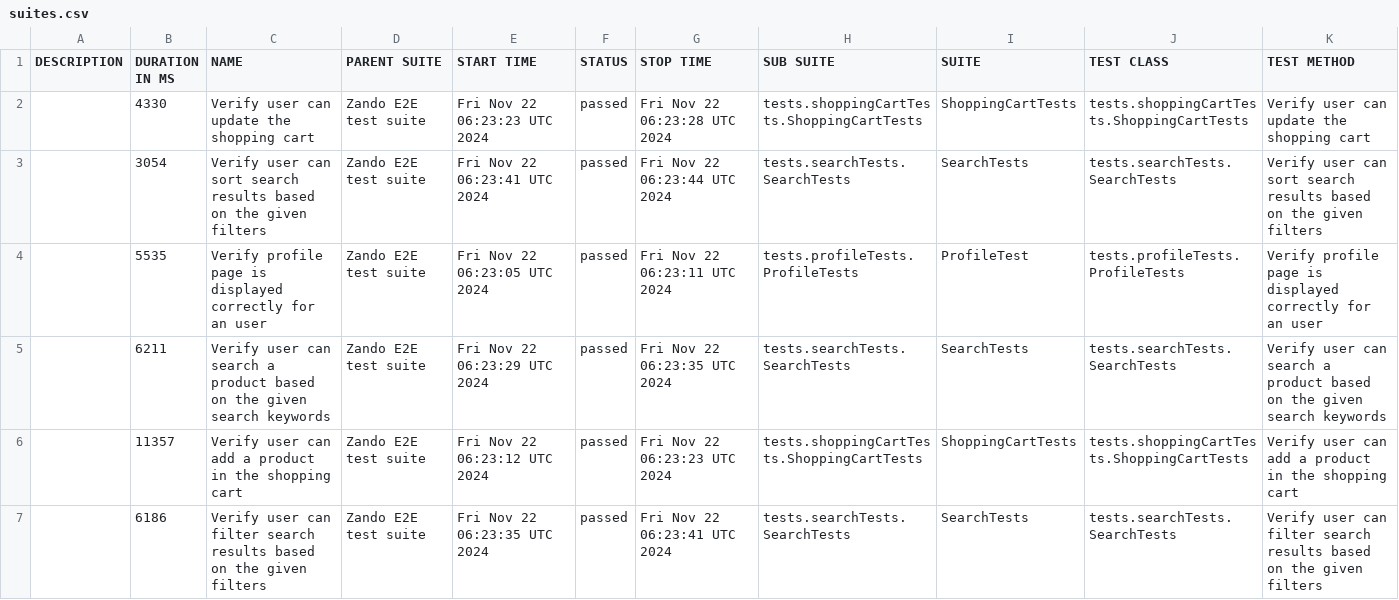
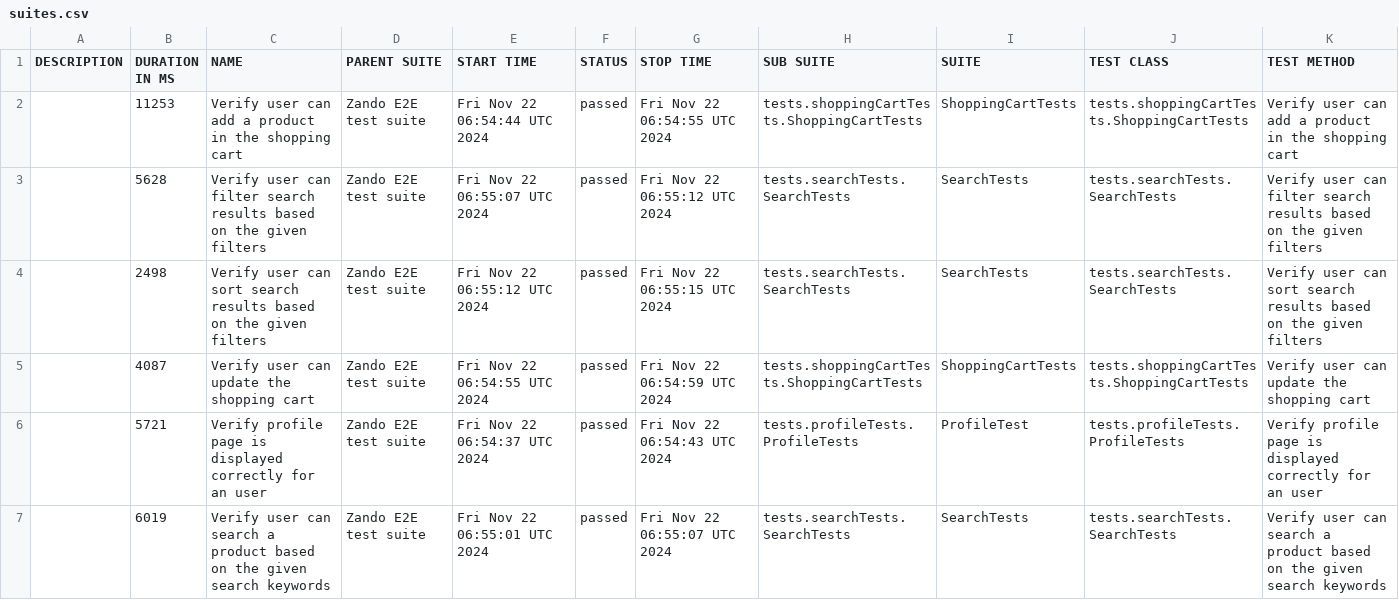
Before and after one commit to abra1193/Zando, a CSV file: allureReport/data/suites.csv, drawn as a sheet.

```diff
--- a/allureReport/data/suites.csv
+++ b/allureReport/data/suites.csv
@@ -1,7 +1,7 @@
 "DESCRIPTION","DURATION IN MS","NAME","PARENT SUITE","START TIME","STATUS","STOP TIME","SUB SUITE","SUITE","TEST CLASS","TEST METHOD"
-"","4330","Verify user can update the shopping cart","Zando E2E test suite","Fri Nov 22 06:23:23 UTC 2024","passed","Fri Nov 22 06:23:28 UTC 2024","tests.shoppingCartTests.ShoppingCartTests","ShoppingCartTests","tests.shoppingCartTests.ShoppingCartTests","Verify user can update the shopping cart"
-"","3054","Verify user can sort search results based on the given filters","Zando E2E test suite","Fri Nov 22 06:23:41 UTC 2024","passed","Fri Nov 22 06:23:44 UTC 2024","tests.searchTests.SearchTests","SearchTests","tests.searchTests.SearchTests","Verify user can sort search results based on the given filters"
-"","5535","Verify profile page is displayed correctly for an user","Zando E2E test suite","Fri Nov 22 06:23:05 UTC 2024","passed","Fri Nov 22 06:23:11 UTC 2024","tests.profileTests.ProfileTests","ProfileTest","tests.profileTests.ProfileTests","Verify profile page is displayed correctly for an user"
-"","6211","Verify user can search a product based on the given search keywords","Zando E2E test suite","Fri Nov 22 06:23:29 UTC 2024","passed","Fri Nov 22 06:23:35 UTC 2024","tests.searchTests.SearchTests","SearchTests","tests.searchTests.SearchTests","Verify user can search a product based on the given search keywords"
-"","11357","Verify user can add a product in the shopping cart","Zando E2E test suite","Fri Nov 22 06:23:12 UTC 2024","passed","Fri Nov 22 06:23:23 UTC 2024","tests.shoppingCartTests.ShoppingCartTests","ShoppingCartTests","tests.shoppingCartTests.ShoppingCartTests","Verify user can add a product in the shopping cart"
-"","6186","Verify user can filter search results based on the given filters","Zando E2E test suite","Fri Nov 22 06:23:35 UTC 2024","passed","Fri Nov 22 06:23:41 UTC 2024","tests.searchTests.SearchTests","SearchTests","tests.searchTests.SearchTests","Verify user can filter search results based on the given filters"
+"","11253","Verify user can add a product in the shopping cart","Zando E2E test suite","Fri Nov 22 06:54:44 UTC 2024","passed","Fri Nov 22 06:54:55 UTC 2024","tests.shoppingCartTests.ShoppingCartTests","ShoppingCartTests","tests.shoppingCartTests.ShoppingCartTests","Verify user can add a product in the shopping cart"
+"","5628","Verify user can filter search results based on the given filters","Zando E2E test suite","Fri Nov 22 06:55:07 UTC 2024","passed","Fri Nov 22 06:55:12 UTC 2024","tests.searchTests.SearchTests","SearchTests","tests.searchTests.SearchTests","Verify user can filter search results based on the given filters"
+"","2498","Verify user can sort search results based on the given filters","Zando E2E test suite","Fri Nov 22 06:55:12 UTC 2024","passed","Fri Nov 22 06:55:15 UTC 2024","tests.searchTests.SearchTests","SearchTests","tests.searchTests.SearchTests","Verify user can sort search results based on the given filters"
+"","4087","Verify user can update the shopping cart","Zando E2E test suite","Fri Nov 22 06:54:55 UTC 2024","passed","Fri Nov 22 06:54:59 UTC 2024","tests.shoppingCartTests.ShoppingCartTests","ShoppingCartTests","tests.shoppingCartTests.ShoppingCartTests","Verify user can update the shopping cart"
+"","5721","Verify profile page is displayed correctly for an user","Zando E2E test suite","Fri Nov 22 06:54:37 UTC 2024","passed","Fri Nov 22 06:54:43 UTC 2024","tests.profileTests.ProfileTests","ProfileTest","tests.profileTests.ProfileTests","Verify profile page is displayed correctly for an user"
+"","6019","Verify user can search a product based on the given search keywords","Zando E2E test suite","Fri Nov 22 06:55:01 UTC 2024","passed","Fri Nov 22 06:55:07 UTC 2024","tests.searchTests.SearchTests","SearchTests","tests.searchTests.SearchTests","Verify user can search a product based on the given search keywords"
```
Also changed, not shown: 26 other files.
